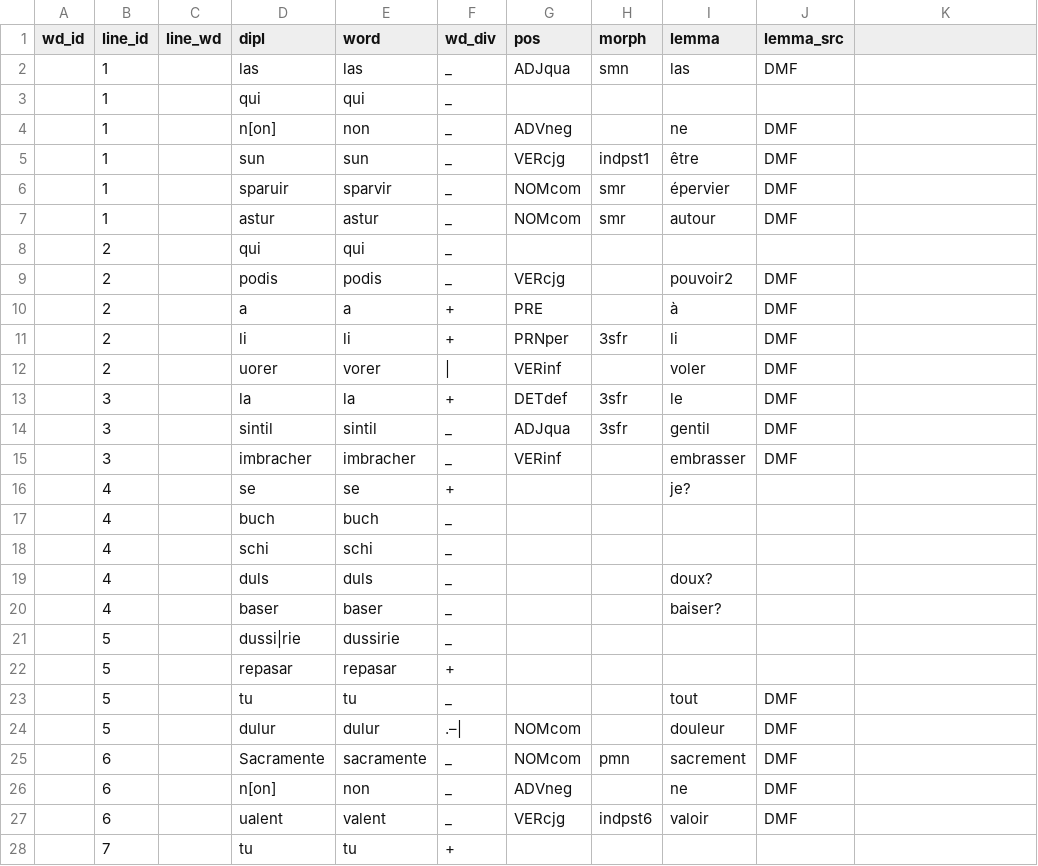
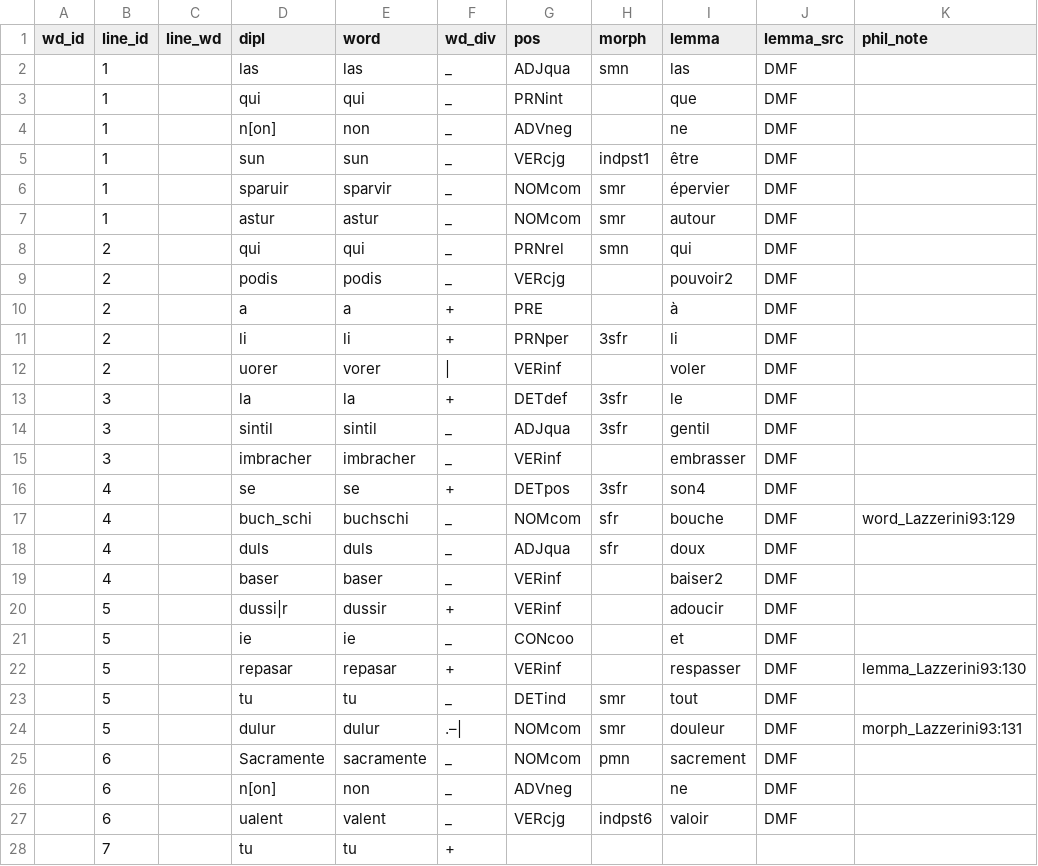
Before and after one commit to rainsfordtm/ogr, a CSV file: wip/csv/textcsv/ChansLas_text.csv, drawn as a sheet; only a part is shown; removed rows and columns are numbered as before the commit, all else as after; the diff names each change by its address in the sheet, - before the commit and + after, or states it on an @@ line.

Commit message:
ChansLas transcription

```diff
--- a/wip/csv/textcsv/ChansLas_text.csv
+++ b/wip/csv/textcsv/ChansLas_text.csv
-K1: (empty)
+K1: phil_note
-G3 (pos): (empty)
+G3 (pos): PRNint
-I3 (lemma): (empty)
+I3 (lemma): que
-J3 (lemma_src): (empty)
+J3 (lemma_src): DMF
-G8 (pos): (empty)
+G8 (pos): PRNrel
-H8 (morph): (empty)
+H8 (morph): smn
-I8 (lemma): (empty)
+I8 (lemma): qui
-J8 (lemma_src): (empty)
+J8 (lemma_src): DMF
-G16 (pos): (empty)
+G16 (pos): DETpos
-H16 (morph): (empty)
+H16 (morph): 3sfr
-I16 (lemma): je?
+I16 (lemma): son4
-J16 (lemma_src): (empty)
+J16 (lemma_src): DMF
-row 17:  | 4 |  | buch | buch | _
-row 18:  | 4 |  | schi | schi | _
+row 17:  | 4 |  | buch_schi | buchschi | _ | NOMcom | sfr | bouche | DMF | word_Lazzerini93:129
-G18 (pos): (empty)
+G18 (pos): ADJqua
-H18 (morph): (empty)
+H18 (morph): sfr
-I18 (lemma): doux?
+I18 (lemma): doux
-J18:J19 (lemma_src): (empty)
+J18:J19 (lemma_src): DMF
-G19 (pos): (empty)
+G19 (pos): VERinf
-I19 (lemma): baiser?
+I19 (lemma): baiser2
-row 21:  | 5 |  | dussi|rie | dussirie | _
-row 22:  | 5 |  | repasar | repasar | +
+row 20:  | 5 |  | dussi|r | dussir | + | VERinf |  | adoucir | DMF
+row 21:  | 5 |  | ie | ie | _ | CONcoo |  | et | DMF
+row 22:  | 5 |  | repasar | repasar | + | VERinf |  | respasser | DMF | lemma_Lazzerini93:130
-G23 (pos): (empty)
+G23 (pos): DETind
-H23:H24 (morph): (empty)
+H23:H24 (morph): smr
-K24 (phil_note): (empty)
+K24 (phil_note): morph_Lazzerini93:131
```
